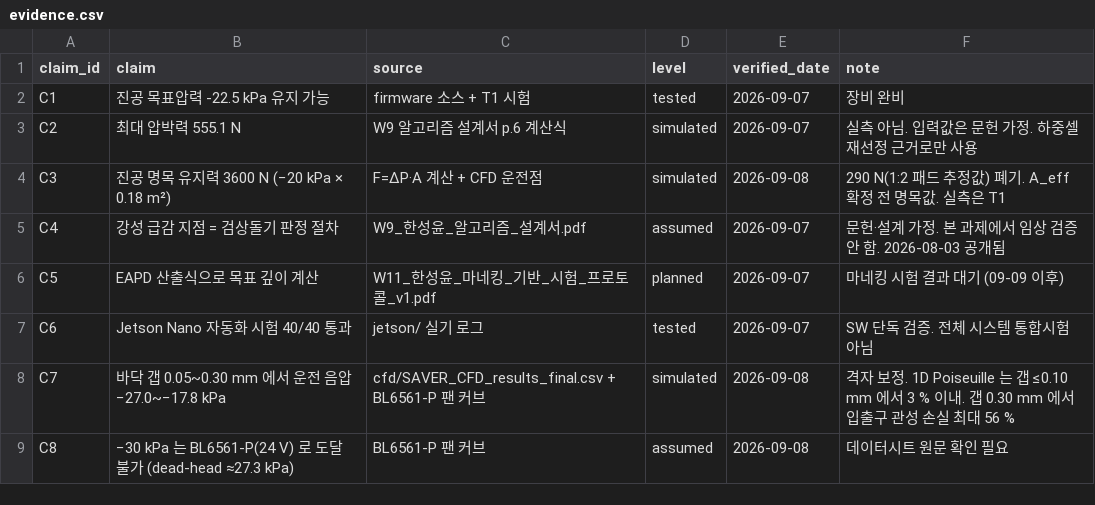
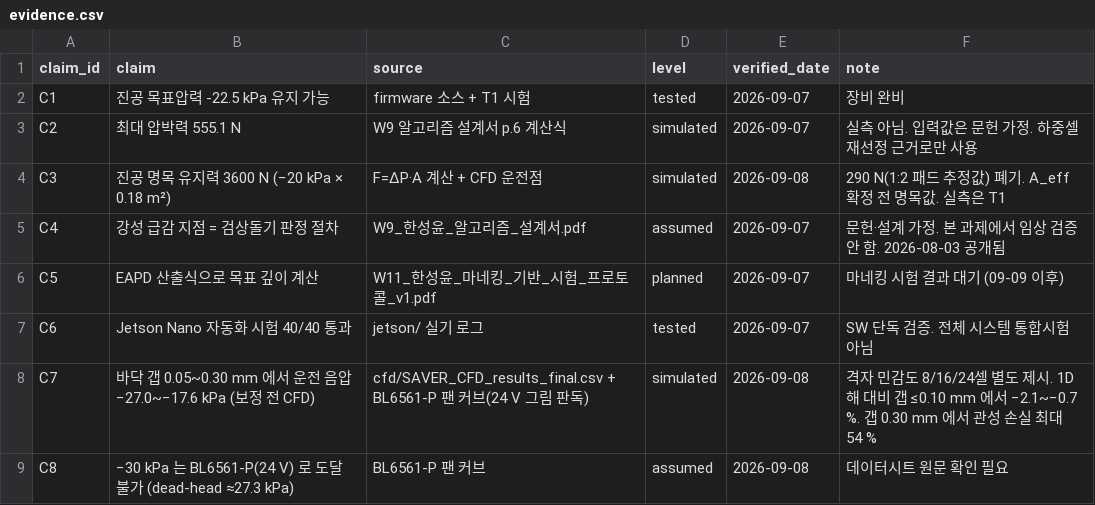
Before and after one commit to SangHyeon-Shin/SAVER, a CSV file: docs/evidence.csv, drawn as a sheet.

```diff
--- a/docs/evidence.csv
+++ b/docs/evidence.csv
@@ -7,3 +7,3 @@ C5,EAPD 산출식으로 목표 깊이 계산,W11_한성윤_마네킹_기반_시
 C6,Jetson Nano 자동화 시험 40/40 통과,jetson/ 실기 로그,tested,2026-09-07,SW 단독 검증. 전체 시스템 통합시험 아님
-C7,바닥 갭 0.05~0.30 mm 에서 운전 음압 −27.0~−17.8 kPa,cfd/SAVER_CFD_results_final.csv + BL6561-P 팬 커브,simulated,2026-09-08,격자 보정. 1D Poiseuille 는 갭 ≤0.10 mm 에서 3 % 이내. 갭 0.30 mm 에서 입출구 관성 손실 최대 56 %
+C7,바닥 갭 0.05~0.30 mm 에서 운전 음압 −27.0~−17.6 kPa (보정 전 CFD),cfd/SAVER_CFD_results_final.csv + BL6561-P 팬 커브(24 V 그림 판독),simulated,2026-09-08,격자 민감도 8/16/24셀 별도 제시. 1D 해 대비 갭 ≤0.10 mm 에서 −2.1~−0.7 %. 갭 0.30 mm 에서 관성 손실 최대 54 %
 C8,−30 kPa 는 BL6561-P(24 V) 로 도달 불가 (dead-head ≈27.3 kPa),BL6561-P 팬 커브,assumed,2026-09-08,데이터시트 원문 확인 필요
```
Also changed, not shown: docs/requirements.csv, 4 other files.
